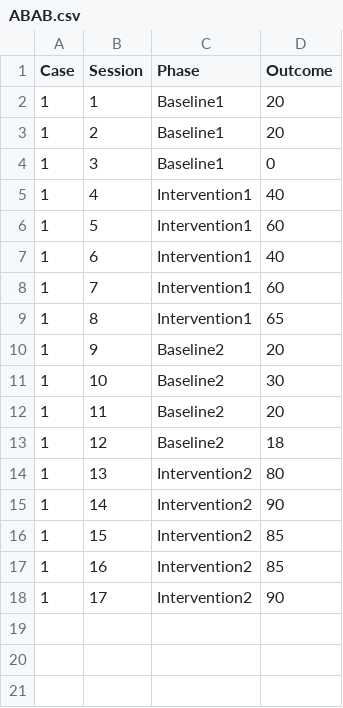
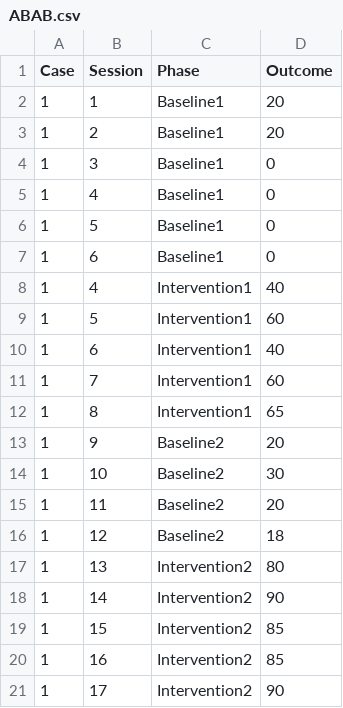
Before and after one commit to mshin77/2022ksse, a CSV file: ABAB.csv, drawn as a sheet.

Commit message:
ABAB

```diff
--- a/ABAB.csv
+++ b/ABAB.csv
@@ -4,2 +4,5 @@ Case,Session,Phase ,Outcome
 1,3,Baseline1,0
+1,4,Baseline1,0
+1,5,Baseline1,0
+1,6,Baseline1,0
 1,4,Intervention1,40
```
